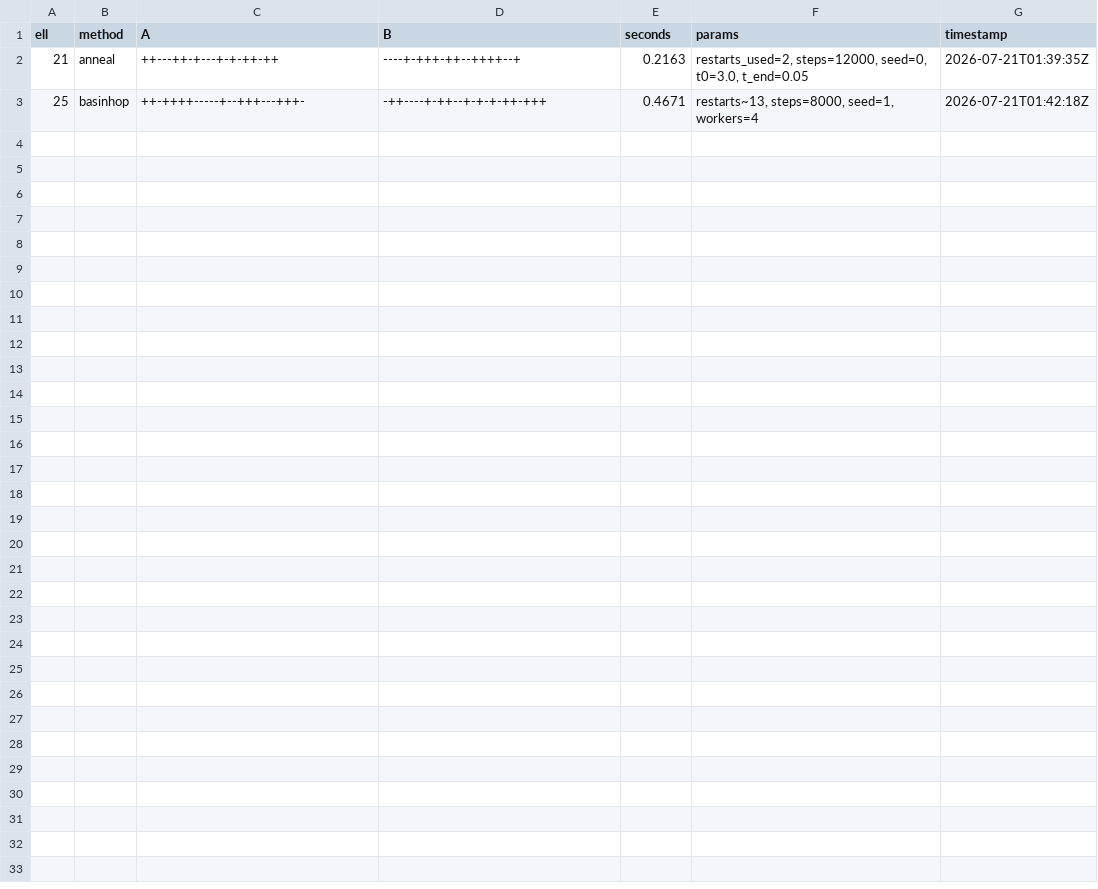
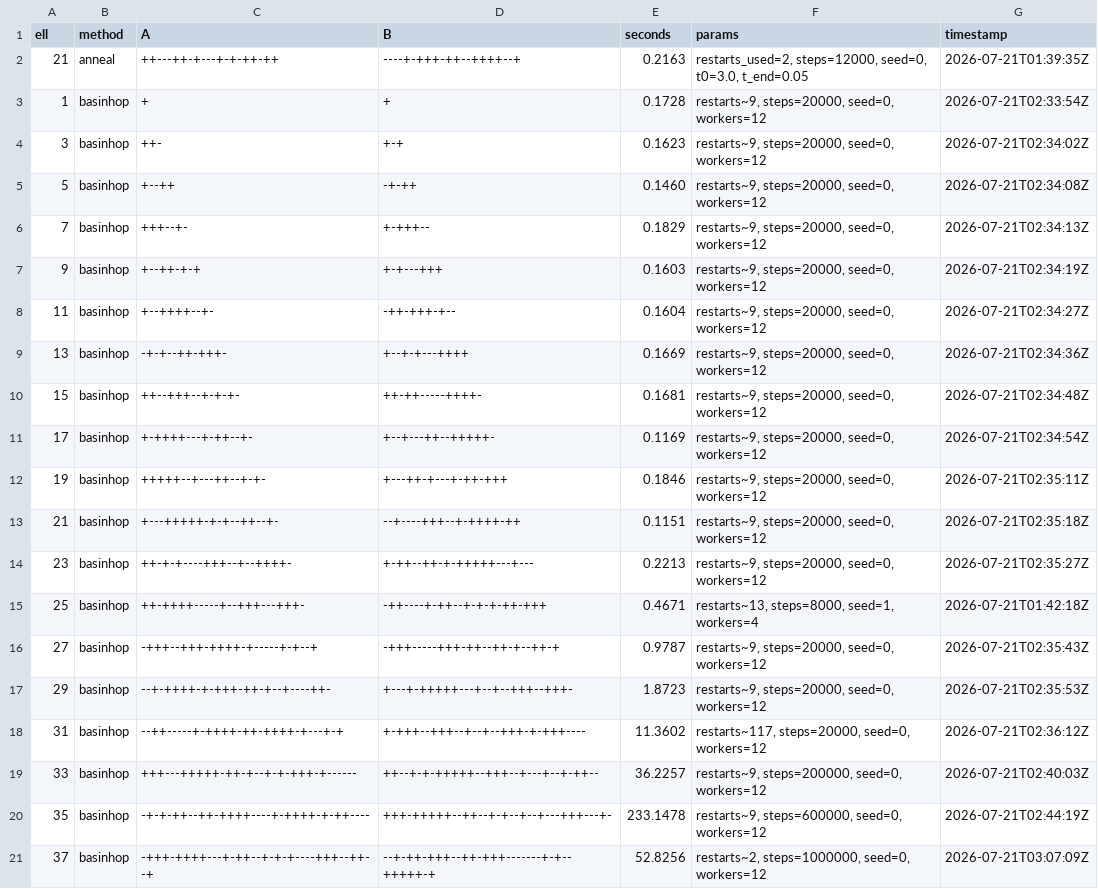
Before and after one commit to IgorSSBarbosa/LegendrePairs, a CSV file: results/found_pairs.csv, drawn as a sheet; only a part is shown; the diff covers the shown part only; the diff names each change by its address in the sheet, - before the commit and + after, or states it on an @@ line.

Commit message:
found pairs

```diff
--- a/results/found_pairs.csv
+++ b/results/found_pairs.csv
+row 3: 1 | basinhop | + | + | 0.1728 | restarts~9, steps=20000, seed=0, workers=12 | 2026-07-21T02:33:54Z
+row 4: 3 | basinhop | ++- | +-+ | 0.1623 | restarts~9, steps=20000, seed=0, workers=12 | 2026-07-21T02:34:02Z
+row 5: 5 | basinhop | +--++ | -+-++ | 0.1460 | restarts~9, steps=20000, seed=0, workers=12 | 2026-07-21T02:34:08Z
+row 6: 7 | basinhop | +++--+- | +-+++-- | 0.1829 | restarts~9, steps=20000, seed=0, workers=12 | 2026-07-21T02:34:13Z
+row 7: 9 | basinhop | +--++-+-+ | +-+---+++ | 0.1603 | restarts~9, steps=20000, seed=0, workers=12 | 2026-07-21T02:34:19Z
+row 8: 11 | basinhop | +--++++--+- | -++-+++-+-- | 0.1604 | restarts~9, steps=20000, seed=0, workers=12 | 2026-07-21T02:34:27Z
+row 9: 13 | basinhop | -+-+--++-+++- | +--+-+---++++ | 0.1669 | restarts~9, steps=20000, seed=0, workers=12 | 2026-07-21T02:34:36Z
+row 10: 15 | basinhop | ++--+++--+-+-+- | ++-++-----++++- | 0.1681 | restarts~9, steps=20000, seed=0, workers=12 | 2026-07-21T02:34:48Z
+row 11: 17 | basinhop | +-++++---+-++--+- | +--+---++--+++++- | 0.1169 | restarts~9, steps=20000, seed=0, workers=12 | 2026-07-21T02:34:54Z
+row 12: 19 | basinhop | +++++--+---++--+-+- | +---++-+---+-++-+++ | 0.1846 | restarts~9, steps=20000, seed=0, workers=12 | 2026-07-21T02:35:11Z
+row 13: 21 | basinhop | +---+++++-+-+--++--+- | --+----+++--+-++++-++ | 0.1151 | restarts~9, steps=20000, seed=0, workers=12 | 2026-07-21T02:35:18Z
+row 14: 23 | basinhop | ++-+-+----+++--+--++++- | +-++--++-+-+++++---+--- | 0.2213 | restarts~9, steps=20000, seed=0, workers=12 | 2026-07-21T02:35:27Z
+row 16: 27 | basinhop | -+++--+++-++++-+-----+-+--+ | -+++-----+++-++--++-+--++-+ | 0.9787 | restarts~9, steps=20000, seed=0, workers=12 | 2026-07-21T02:35:43Z
+row 17: 29 | basinhop | --+-++++-+-+++-++-+--+----++- | +---+-+++++---+--+--+++--+++- | 1.8723 | restarts~9, steps=20000, seed=0, workers=12 | 2026-07-21T02:35:53Z
+row 18: 31 | basinhop | --++-----+-++++-++-++++-+---+-+ | +-+++--+++--+--+--+++-+-+++---- | 11.3602 | restarts~117, steps=20000, seed=0, workers=12 | 2026-07-21T02:36:12Z
+row 19: 33 | basinhop | +++---+++++-++-+--+-+-+++-+------ | ++--+-+-+++++--+++--+---+--+-++-- | 36.2257 | restarts~9, steps=200000, seed=0, workers=12 | 2026-07-21T02:40:03Z
+row 20: 35 | basinhop | -+-+-++--++-++++----+-++++-+-++---- | +++-+++++--++--+-+--+--+---+++---+- | 233.1478 | restarts~9, steps=600000, seed=0, workers=12 | 2026-07-21T02:44:19Z
+row 21: 37 | basinhop | -+++-++++---+-++--+-+-+----+++--++--+ | --+-++-+++--++-+++-------+-+--+++++-+ | 52.8256 | restarts~2, steps=1000000, seed=0, workers=12 | 2026-07-21T03:07:09Z
```
Also changed, not shown: 9 added rows elsewhere in this file.
